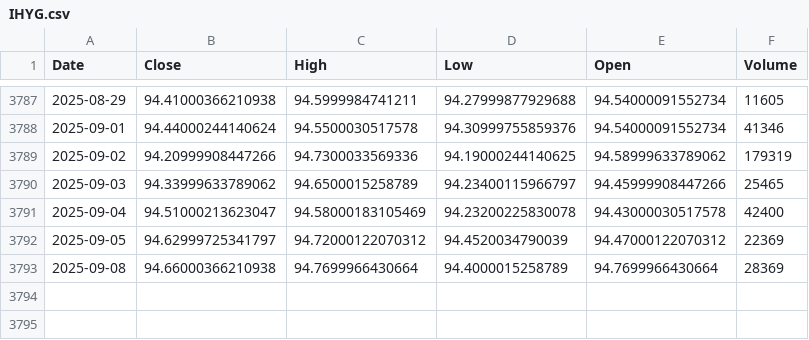
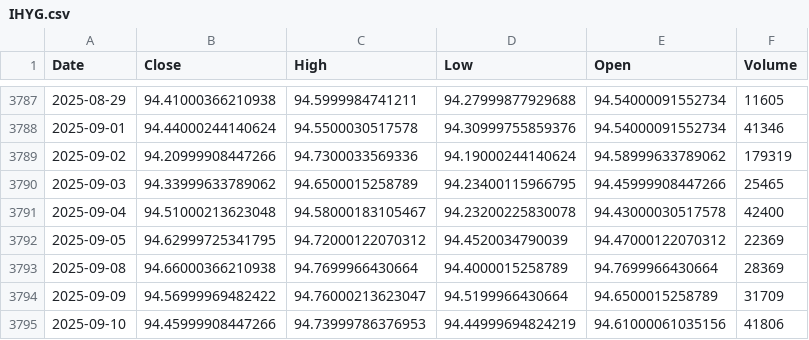
Before and after one commit to alitalbi/storage_data_fy, a CSV file: IHYG.csv, drawn as a sheet; only a part is shown, gaps mark what is left out.

Commit message:
Update IHYG.csv with latest hourly data

```diff
--- a/IHYG.csv
+++ b/IHYG.csv
@@ -3788,6 +3788,8 @@ Date,Close,High,Low,Open,Volume
 2025-09-01,94.44000244140624,94.5500030517578,94.30999755859376,94.54000091552734,41346
-2025-09-02,94.20999908447266,94.7300033569336,94.19000244140625,94.58999633789062,179319
-2025-09-03,94.33999633789062,94.6500015258789,94.23400115966797,94.45999908447266,25465
-2025-09-04,94.51000213623047,94.58000183105469,94.23200225830078,94.43000030517578,42400
-2025-09-05,94.62999725341797,94.72000122070312,94.4520034790039,94.47000122070312,22369
+2025-09-02,94.20999908447266,94.7300033569336,94.19000244140624,94.58999633789062,179319
+2025-09-03,94.33999633789062,94.6500015258789,94.23400115966795,94.45999908447266,25465
+2025-09-04,94.51000213623048,94.58000183105467,94.23200225830078,94.43000030517578,42400
+2025-09-05,94.62999725341795,94.72000122070312,94.4520034790039,94.47000122070312,22369
 2025-09-08,94.66000366210938,94.7699966430664,94.4000015258789,94.7699966430664,28369
+2025-09-09,94.56999969482422,94.76000213623047,94.5199966430664,94.6500015258789,31709
+2025-09-10,94.45999908447266,94.73999786376953,94.44999694824219,94.61000061035156,41806
```
